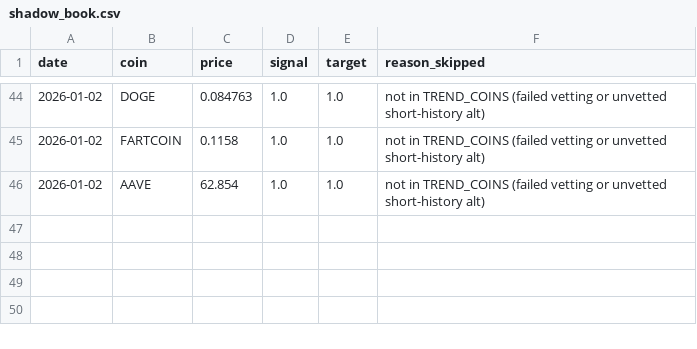
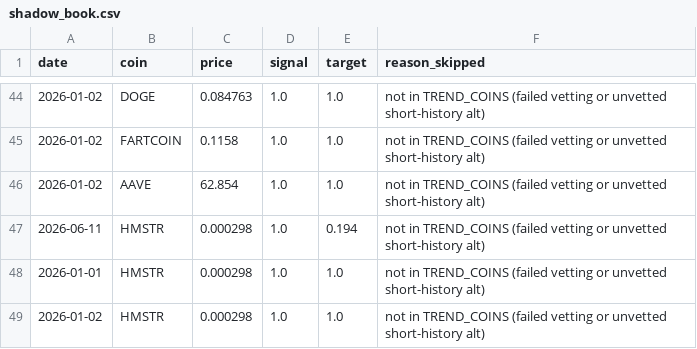
Before and after one commit to udinry/hyperbot, a CSV file: records/shadow_book.csv, drawn as a sheet; only a part is shown, gaps mark what is left out; the diff names each change by its address in the sheet, - before the commit and + after, or states it on an @@ line.

```diff
--- a/records/shadow_book.csv
+++ b/records/shadow_book.csv
+row 47: 2026-06-11 | HMSTR | 0.000298 | 1.0 | 0.194 | not in TREND_COINS (failed vetting or unvetted short-history alt)
+row 48: 2026-01-01 | HMSTR | 0.000298 | 1.0 | 1.0 | not in TREND_COINS (failed vetting or unvetted short-history alt)
+row 49: 2026-01-02 | HMSTR | 0.000298 | 1.0 | 1.0 | not in TREND_COINS (failed vetting or unvetted short-history alt)
```
